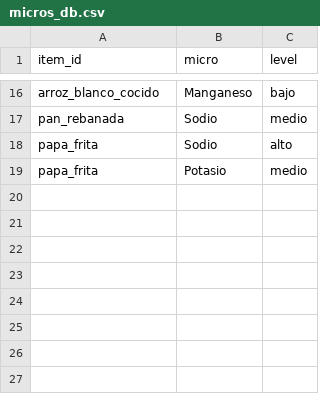
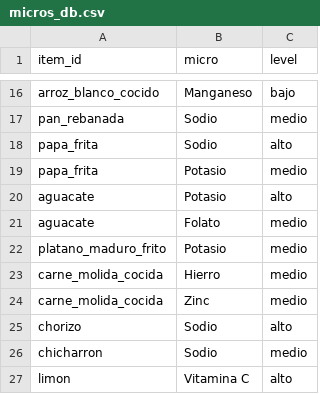
Before and after one commit to gotogymsaas/appdesplegada, a CSV file: backend/api/qaf_calories/data/micros_db.csv, drawn as a sheet; only a part is shown, gaps mark what is left out; the diff names each change by its address in the sheet, - before the commit and + after, or states it on an @@ line.

```diff
--- a/backend/api/qaf_calories/data/micros_db.csv
+++ b/backend/api/qaf_calories/data/micros_db.csv
+row 20: aguacate | Potasio | alto
+row 21: aguacate | Folato | medio
+row 22: platano_maduro_frito | Potasio | medio
+row 23: carne_molida_cocida | Hierro | medio
+row 24: carne_molida_cocida | Zinc | medio
+row 25: chorizo | Sodio | alto
+row 26: chicharron | Sodio | medio
+row 27: limon | Vitamina C | alto
```
Also changed, not shown: backend/api/qaf_calories/data/aliases.csv, backend/api/qaf_calories/data/calorie_db.csv, 3 other files.
